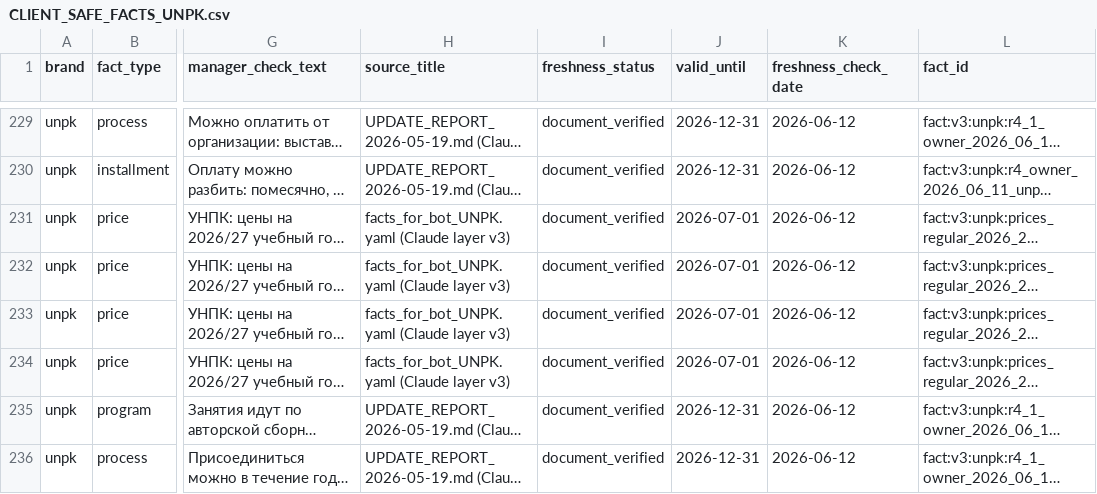
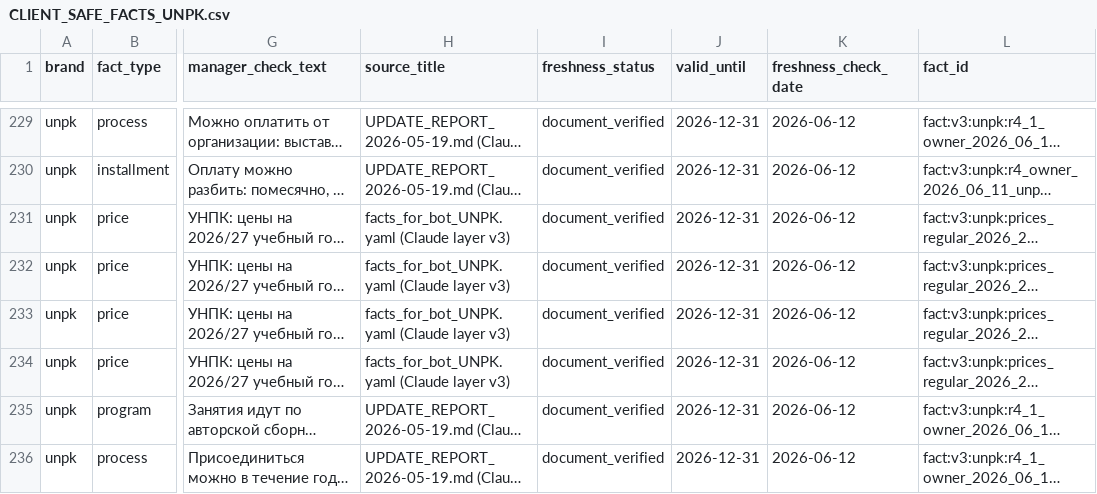
Before and after one commit to dmitriyshad-AI/mango-analyse, a CSV file: product_data/knowledge_base/kb_release_20260612_v6_7_staging_r4_1_employee_pack/CLIENT_SAFE_FACTS_UNPK.csv, drawn as a sheet; only a part is shown, gaps mark what is left out; long unchanged cells end in …; the diff names each change by its address in the sheet, - before the commit and + after, or states it on an @@ line.

```diff
--- a/product_data/knowledge_base/kb_release_20260612_v6_7_staging_r4_1_employee_pack/CLIENT_SAFE_FACTS_UNPK.csv
+++ b/product_data/knowledge_base/kb_release_20260612_v6_7_staging_r4_1_employee_pack/CLIENT_SAFE_FACTS_UNPK.csv
-J231:J234 (valid_until): 2026-07-01
+J231:J234 (valid_until): 2026-12-31
```
Also changed, not shown: product_data/knowledge_base/kb_release_20260612_v6_7_staging_r4_1/source_registry.csv, product_data/knowledge_base/kb_release_20260612_v6_7_staging_r4_1_employee_pack/CLIENT_SAFE_FACTS_FOTON.csv, 35 other files.
